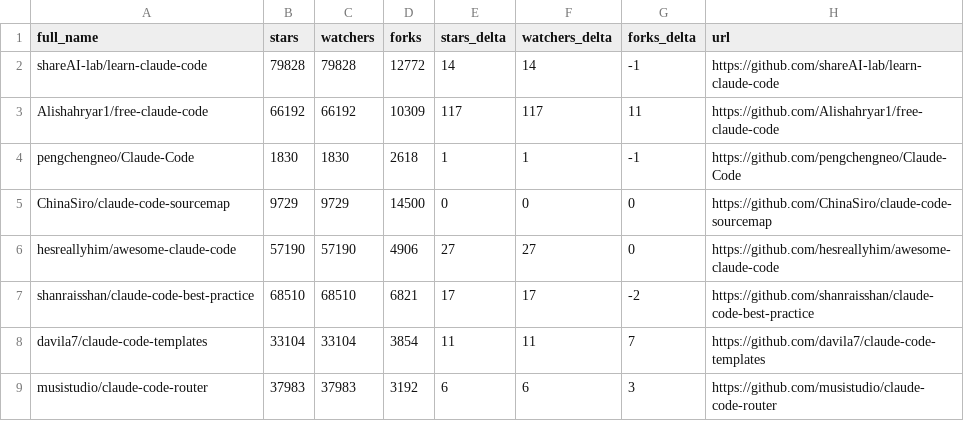
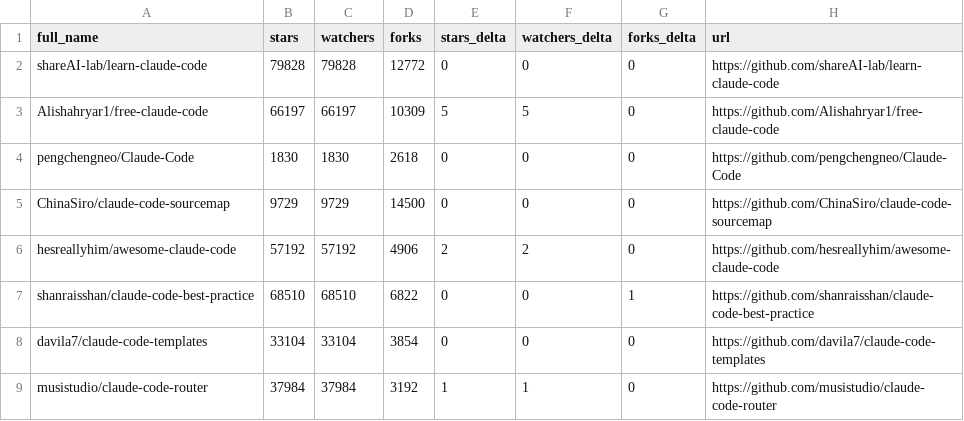
Before and after one commit to NeatNerdPrime/awesome-claude-code, a CSV file: data/repo-ticker.csv, drawn as a sheet; only a part is shown; the diff covers the shown part only.

```diff
--- a/data/repo-ticker.csv
+++ b/data/repo-ticker.csv
@@ -1,9 +1,9 @@
 full_name,stars,watchers,forks,stars_delta,watchers_delta,forks_delta,url
-shareAI-lab/learn-claude-code,79828,79828,12772,14,14,-1,https://github.com/shareAI-lab/learn-claude-code
-Alishahryar1/free-claude-code,66192,66192,10309,117,117,11,https://github.com/Alishahryar1/free-claude-code
-pengchengneo/Claude-Code,1830,1830,2618,1,1,-1,https://github.com/pengchengneo/Claude-Code
+shareAI-lab/learn-claude-code,79828,79828,12772,0,0,0,https://github.com/shareAI-lab/learn-claude-code
+Alishahryar1/free-claude-code,66197,66197,10309,5,5,0,https://github.com/Alishahryar1/free-claude-code
+pengchengneo/Claude-Code,1830,1830,2618,0,0,0,https://github.com/pengchengneo/Claude-Code
 ChinaSiro/claude-code-sourcemap,9729,9729,14500,0,0,0,https://github.com/ChinaSiro/claude-code-sourcemap
-hesreallyhim/awesome-claude-code,57190,57190,4906,27,27,0,https://github.com/hesreallyhim/awesome-claude-code
-shanraisshan/claude-code-best-practice,68510,68510,6821,17,17,-2,https://github.com/shanraisshan/claude-code-best-practice
-davila7/claude-code-templates,33104,33104,3854,11,11,7,https://github.com/davila7/claude-code-templates
-musistudio/claude-code-router,37983,37983,3192,6,6,3,https://github.com/musistudio/claude-code-router
+hesreallyhim/awesome-claude-code,57192,57192,4906,2,2,0,https://github.com/hesreallyhim/awesome-claude-code
+shanraisshan/claude-code-best-practice,68510,68510,6822,0,0,1,https://github.com/shanraisshan/claude-code-best-practice
+davila7/claude-code-templates,33104,33104,3854,0,0,0,https://github.com/davila7/claude-code-templates
+musistudio/claude-code-router,37984,37984,3192,1,1,0,https://github.com/musistudio/claude-code-router
```
Also changed, not shown: 1 added row, 1 removed row, 1 moved row and 119 edited cells elsewhere in this file, 2 other files.
